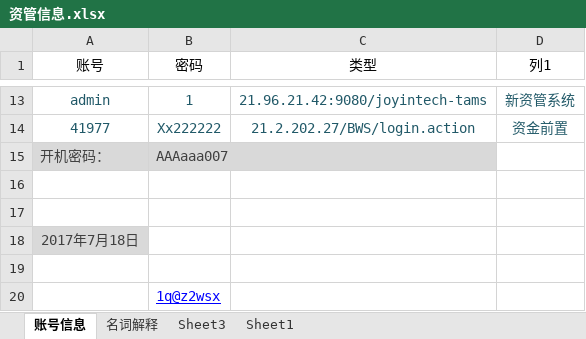
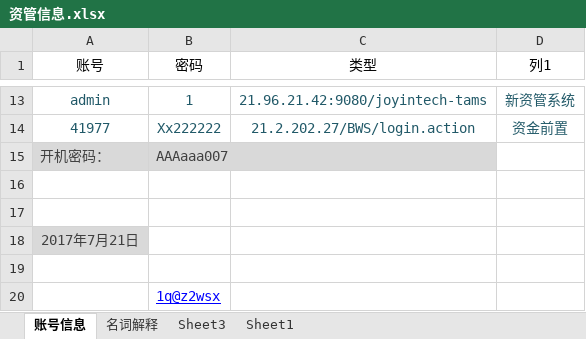
Before and after one commit to W7297911/test, an Excel workbook: wenjian/资管信息.xlsx, sheet 账号信息, drawn as a sheet; only a part is shown, gaps mark what is left out; values as stored, in another font and other column widths than the file's, no borders; charts and pictures and table styles not drawn; the diff names each change by its address in the sheet, - before the commit and + after, or states it on an @@ line.

```diff
--- a/wenjian/资管信息.xlsx (sheet 账号信息)
+++ b/wenjian/资管信息.xlsx (sheet 账号信息)
-A18 (账号): 2017年7月18日
+A18 (账号): 2017年7月21日
```
Also changed, not shown: 3 other files.
